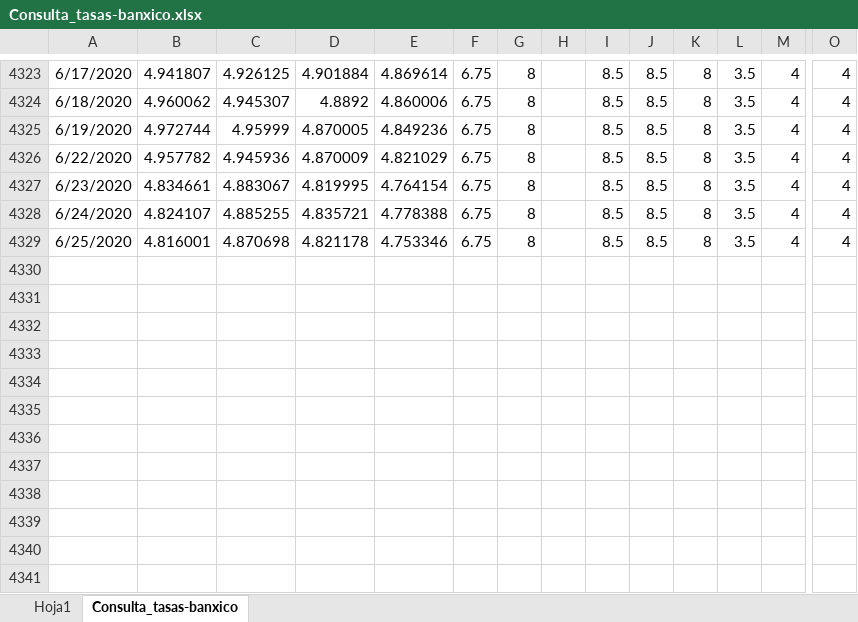
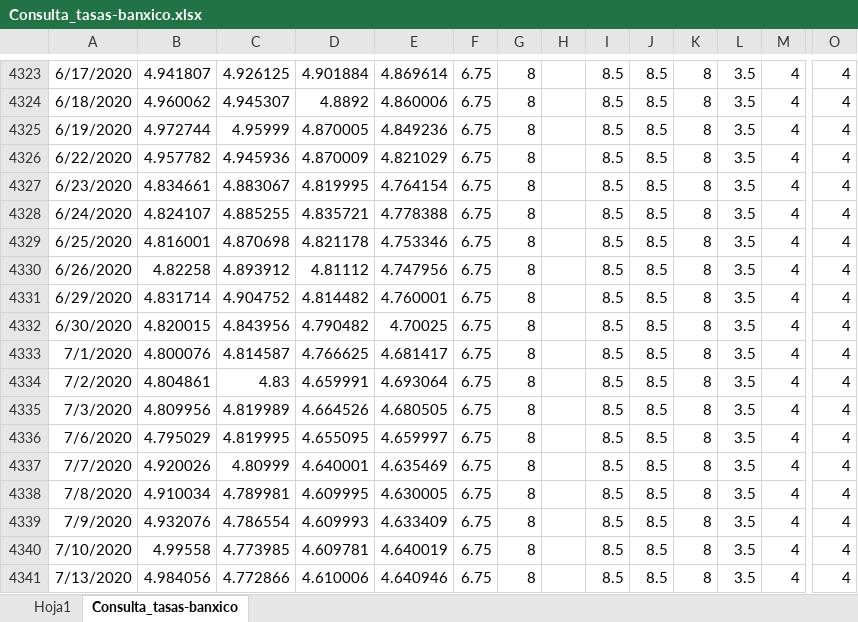
Before and after one commit to SrChucho/icc-2020, an Excel workbook: inputs/Consulta_tasas-banxico.xlsx, sheet Consulta_tasas-banxico, drawn as a sheet; only a part is shown, gaps mark what is left out; values as stored, in another font and other column widths than the file's, no borders; rows hold the shown columns only; the diff names each change by its address in the sheet, - before the commit and + after, or states it on an @@ line.

```diff
--- a/inputs/Consulta_tasas-banxico.xlsx (sheet Consulta_tasas-banxico)
+++ b/inputs/Consulta_tasas-banxico.xlsx (sheet Consulta_tasas-banxico)
+row 4330: 6/26/2020 | 4.82258 | 4.893912 | 4.81112 | 4.747956 | 6.75 | 8 |  | 8.5 | 8.5 | 8 | 3.5 | 4 | 4
+row 4331: 6/29/2020 | 4.831714 | 4.904752 | 4.814482 | 4.760001 | 6.75 | 8 |  | 8.5 | 8.5 | 8 | 3.5 | 4 | 4
+row 4332: 6/30/2020 | 4.820015 | 4.843956 | 4.790482 | 4.70025 | 6.75 | 8 |  | 8.5 | 8.5 | 8 | 3.5 | 4 | 4
+row 4333: 7/1/2020 | 4.800076 | 4.814587 | 4.766625 | 4.681417 | 6.75 | 8 |  | 8.5 | 8.5 | 8 | 3.5 | 4 | 4
+row 4334: 7/2/2020 | 4.804861 | 4.83 | 4.659991 | 4.693064 | 6.75 | 8 |  | 8.5 | 8.5 | 8 | 3.5 | 4 | 4
+row 4335: 7/3/2020 | 4.809956 | 4.819989 | 4.664526 | 4.680505 | 6.75 | 8 |  | 8.5 | 8.5 | 8 | 3.5 | 4 | 4
+row 4336: 7/6/2020 | 4.795029 | 4.819995 | 4.655095 | 4.659997 | 6.75 | 8 |  | 8.5 | 8.5 | 8 | 3.5 | 4 | 4
+row 4337: 7/7/2020 | 4.920026 | 4.80999 | 4.640001 | 4.635469 | 6.75 | 8 |  | 8.5 | 8.5 | 8 | 3.5 | 4 | 4
+row 4338: 7/8/2020 | 4.910034 | 4.789981 | 4.609995 | 4.630005 | 6.75 | 8 |  | 8.5 | 8.5 | 8 | 3.5 | 4 | 4
+row 4339: 7/9/2020 | 4.932076 | 4.786554 | 4.609993 | 4.633409 | 6.75 | 8 |  | 8.5 | 8.5 | 8 | 3.5 | 4 | 4
+row 4340: 7/10/2020 | 4.99558 | 4.773985 | 4.609781 | 4.640019 | 6.75 | 8 |  | 8.5 | 8.5 | 8 | 3.5 | 4 | 4
+row 4341: 7/13/2020 | 4.984056 | 4.772866 | 4.610006 | 4.640946 | 6.75 | 8 |  | 8.5 | 8.5 | 8 | 3.5 | 4 | 4
```
Also changed, not shown: sheet Hoja1, 6 other files.
